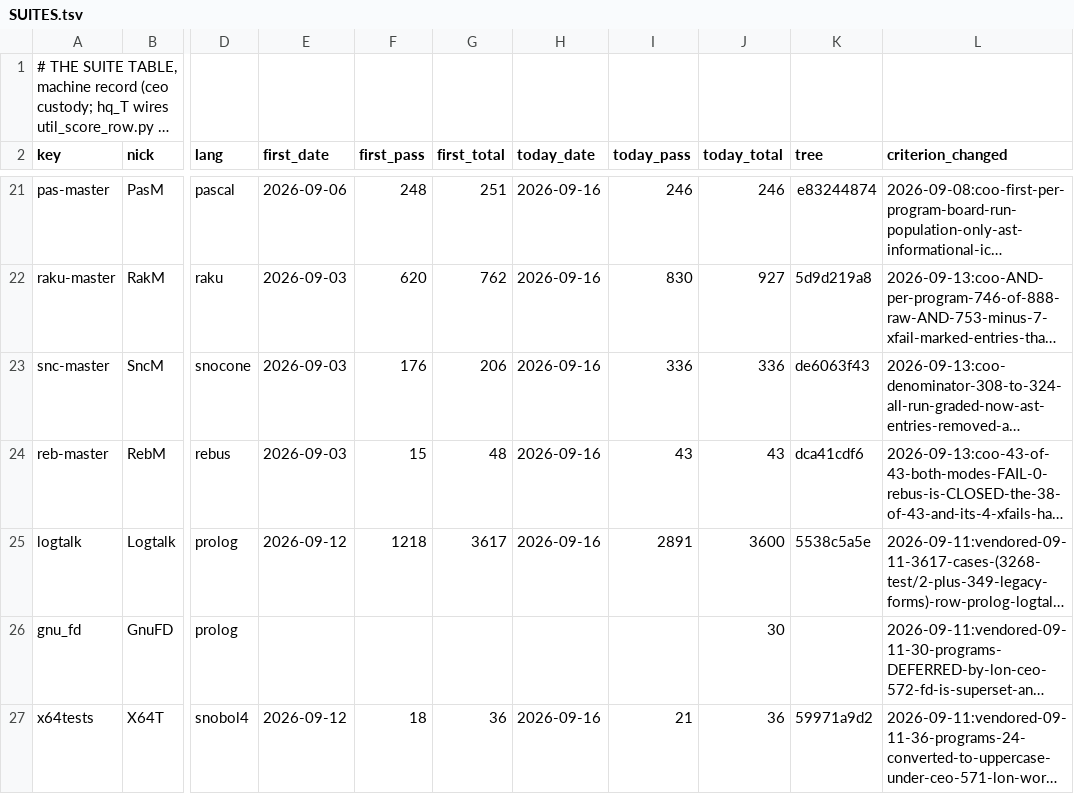
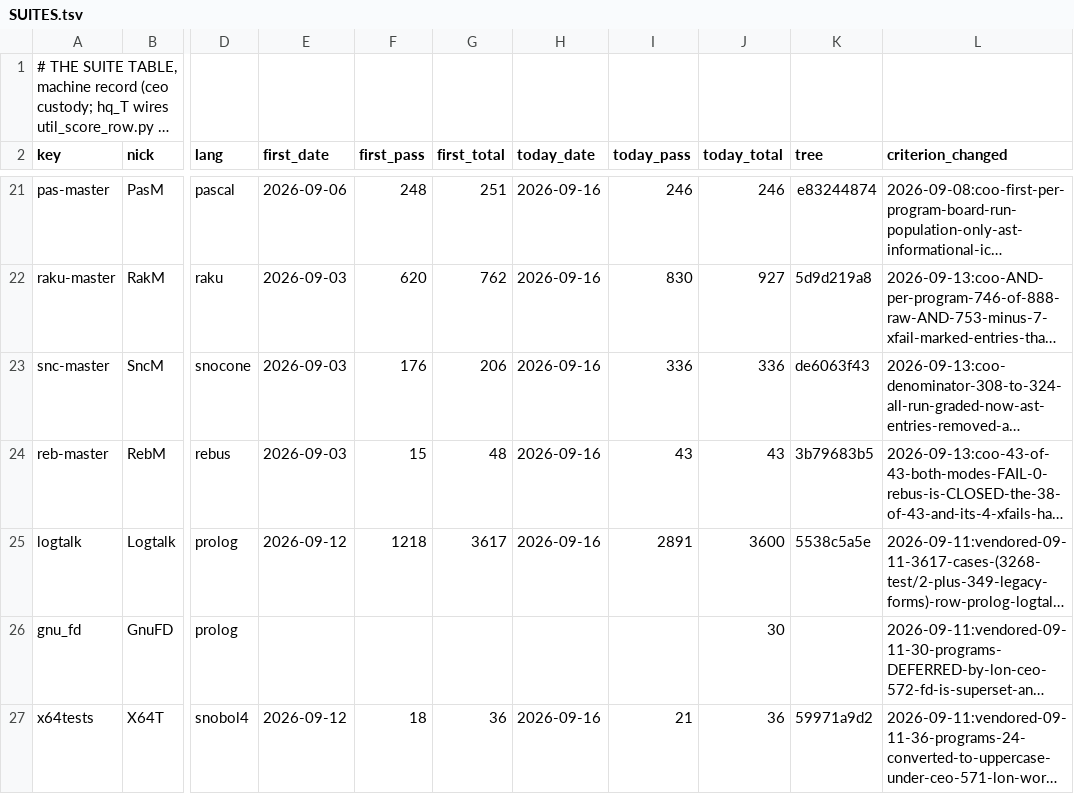
Before and after one commit to snobol4ever/.github, a TSV file: SUITES.tsv, drawn as a sheet; only a part is shown, gaps mark what is left out; long unchanged cells end in …; the diff names each change by its address in the sheet, - before the commit and + after, or states it on an @@ line.

Commit message:
CFO-85: CEO-799 landed -- the pinning mechanism deleted at SCRIP 3b79683b5 (base f587b10e5), census gate at 0, base-vs-head receipt on 80 loose programs, four rank-0 collector rows minted, rung-2 left open and unclaimed on CEO-802b; RebM 43/43 both modes on 3b79683b5 (SCORE row + SUITES.tsv)

```diff
--- a/SUITES.tsv
+++ b/SUITES.tsv
-K24 (tree): dca41cdf6
+K24 (tree): 3b79683b5
```
Also changed, not shown: 2 other files.
